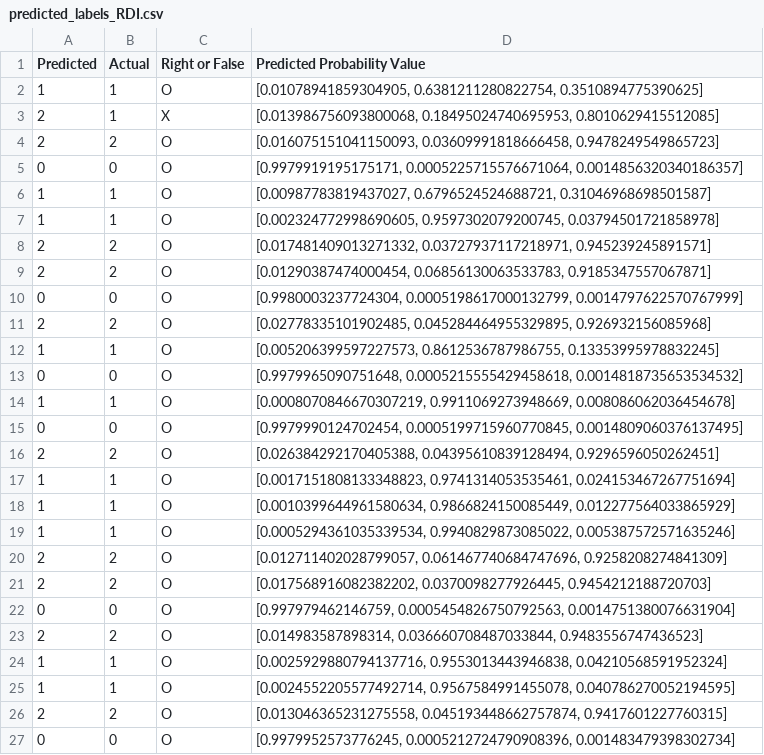
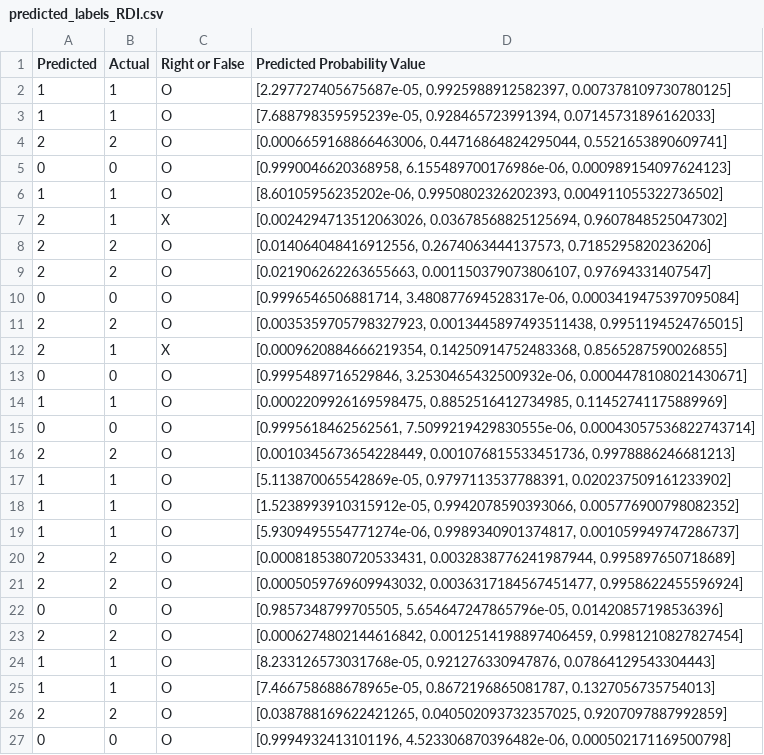
Before and after one commit to youron1115/gesture_recognition_by_mmWave_and_AI, a CSV file: test_output/predicted_labels_RDI.csv, drawn as a sheet; only a part is shown; the diff covers the shown part only.

Commit message:
Used data that are not be normalized and augmented

```diff
--- a/test_output/predicted_labels_RDI.csv
+++ b/test_output/predicted_labels_RDI.csv
@@ -1,27 +1,27 @@
 Predicted,Actual,Right or False,Predicted Probability Value
-1,1,O,"[0.01078941859304905, 0.6381211280822754, 0.3510894775390625]"
-2,1,X,"[0.013986756093800068, 0.18495024740695953, 0.8010629415512085]"
-2,2,O,"[0.016075151041150093, 0.03609991818666458, 0.9478249549865723]"
-0,0,O,"[0.9979919195175171, 0.0005225715576671064, 0.0014856320340186357]"
-1,1,O,"[0.00987783819437027, 0.6796524524688721, 0.31046968698501587]"
-1,1,O,"[0.002324772998690605, 0.9597302079200745, 0.03794501721858978]"
-2,2,O,"[0.017481409013271332, 0.03727937117218971, 0.945239245891571]"
-2,2,O,"[0.01290387474000454, 0.06856130063533783, 0.9185347557067871]"
-0,0,O,"[0.9980003237724304, 0.0005198617000132799, 0.0014797622570767999]"
-2,2,O,"[0.02778335101902485, 0.045284464955329895, 0.926932156085968]"
-1,1,O,"[0.005206399597227573, 0.8612536787986755, 0.13353995978832245]"
-0,0,O,"[0.9979965090751648, 0.0005215555429458618, 0.0014818735653534532]"
-1,1,O,"[0.0008070846670307219, 0.9911069273948669, 0.008086062036454678]"
-0,0,O,"[0.9979990124702454, 0.0005199715960770845, 0.0014809060376137495]"
-2,2,O,"[0.026384292170405388, 0.04395610839128494, 0.9296596050262451]"
-1,1,O,"[0.0017151808133348823, 0.9741314053535461, 0.024153467267751694]"
-1,1,O,"[0.0010399644961580634, 0.9866824150085449, 0.012277564033865929]"
-1,1,O,"[0.0005294361035339534, 0.9940829873085022, 0.005387572571635246]"
-2,2,O,"[0.012711402028799057, 0.061467740684747696, 0.9258208274841309]"
-2,2,O,"[0.017568916082382202, 0.0370098277926445, 0.9454212188720703]"
-0,0,O,"[0.997979462146759, 0.0005454826750792563, 0.0014751380076631904]"
-2,2,O,"[0.014983587898314, 0.036660708487033844, 0.9483556747436523]"
-1,1,O,"[0.0025929880794137716, 0.9553013443946838, 0.04210568591952324]"
-1,1,O,"[0.0024552205577492714, 0.9567584991455078, 0.040786270052194595]"
-2,2,O,"[0.013046365231275558, 0.045193448662757874, 0.9417601227760315]"
-0,0,O,"[0.9979952573776245, 0.0005212724790908396, 0.001483479398302734]"
+1,1,O,"[2.297727405675687e-05, 0.9925988912582397, 0.007378109730780125]"
+1,1,O,"[7.688798359595239e-05, 0.928465723991394, 0.07145731896162033]"
+2,2,O,"[0.0006659168866463006, 0.44716864824295044, 0.5521653890609741]"
+0,0,O,"[0.9990046620368958, 6.155489700176986e-06, 0.000989154097624123]"
+1,1,O,"[8.60105956235202e-06, 0.9950802326202393, 0.004911055322736502]"
+2,1,X,"[0.0024294713512063026, 0.03678568825125694, 0.9607848525047302]"
+2,2,O,"[0.014064048416912556, 0.2674063444137573, 0.7185295820236206]"
+2,2,O,"[0.021906262263655663, 0.001150379073806107, 0.97694331407547]"
+0,0,O,"[0.9996546506881714, 3.480877694528317e-06, 0.0003419475397095084]"
+2,2,O,"[0.0035359705798327923, 0.0013445897493511438, 0.9951194524765015]"
+2,1,X,"[0.0009620884666219354, 0.14250914752483368, 0.8565287590026855]"
+0,0,O,"[0.9995489716529846, 3.2530465432500932e-06, 0.0004478108021430671]"
+1,1,O,"[0.0002209926169598475, 0.8852516412734985, 0.11452741175889969]"
+0,0,O,"[0.9995618462562561, 7.5099219429830555e-06, 0.00043057536822743714]"
+2,2,O,"[0.0010345673654228449, 0.001076815533451736, 0.9978886246681213]"
+1,1,O,"[5.113870065542869e-05, 0.9797113537788391, 0.020237509161233902]"
+1,1,O,"[1.5238993910315912e-05, 0.9942078590393066, 0.005776900798082352]"
+1,1,O,"[5.9309495554771274e-06, 0.9989340901374817, 0.001059949747286737]"
+2,2,O,"[0.0008185380720533431, 0.0032838776241987944, 0.995897650718689]"
+2,2,O,"[0.0005059769609943032, 0.0036317184567451477, 0.9958622455596924]"
+0,0,O,"[0.9857348799705505, 5.654647247865796e-05, 0.01420857198536396]"
+2,2,O,"[0.0006274802144616842, 0.0012514198897406459, 0.9981210827827454]"
+1,1,O,"[8.233126573031768e-05, 0.921276330947876, 0.07864129543304443]"
+1,1,O,"[7.466758688678965e-05, 0.8672196865081787, 0.1327056735754013]"
+2,2,O,"[0.038788169622421265, 0.040502093732357025, 0.9207097887992859]"
+0,0,O,"[0.9994932413101196, 4.523306870396482e-06, 0.000502171169500798]"
```
Also changed, not shown: 66 edited cells elsewhere in this file, 17 other files.
